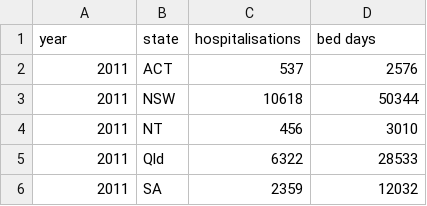
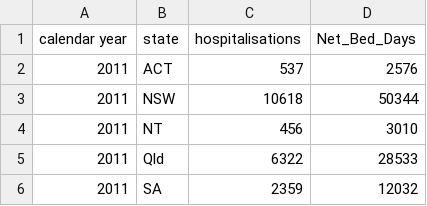
Before and after one commit to Long-0/Data-Visualisation-Project, a CSV file: Data/processed/state_trends.csv, drawn as a sheet; only a part is shown.

```diff
--- a/Data/processed/state_trends.csv
+++ b/Data/processed/state_trends.csv
@@ -1,2 +1,2 @@
-"year","state","hospitalisations","bed days"
+"calendar year","state","hospitalisations","Net_Bed_Days"
 2011,"ACT",537,2576
```
Also changed, not shown: Data/processed/age_severity.csv, 10 other files.
